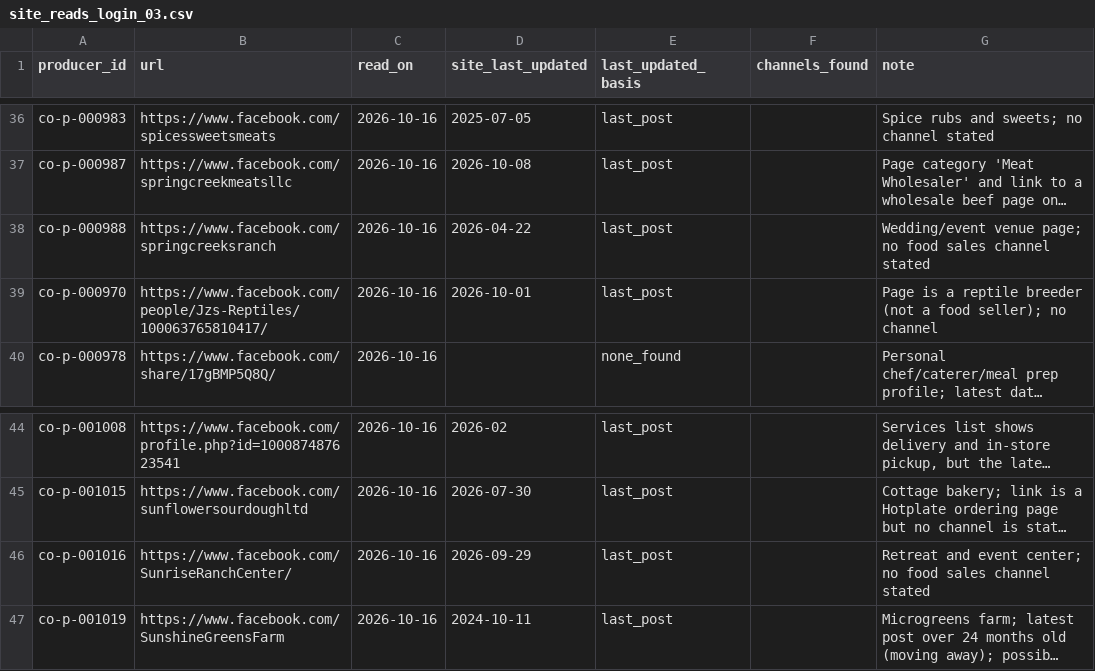
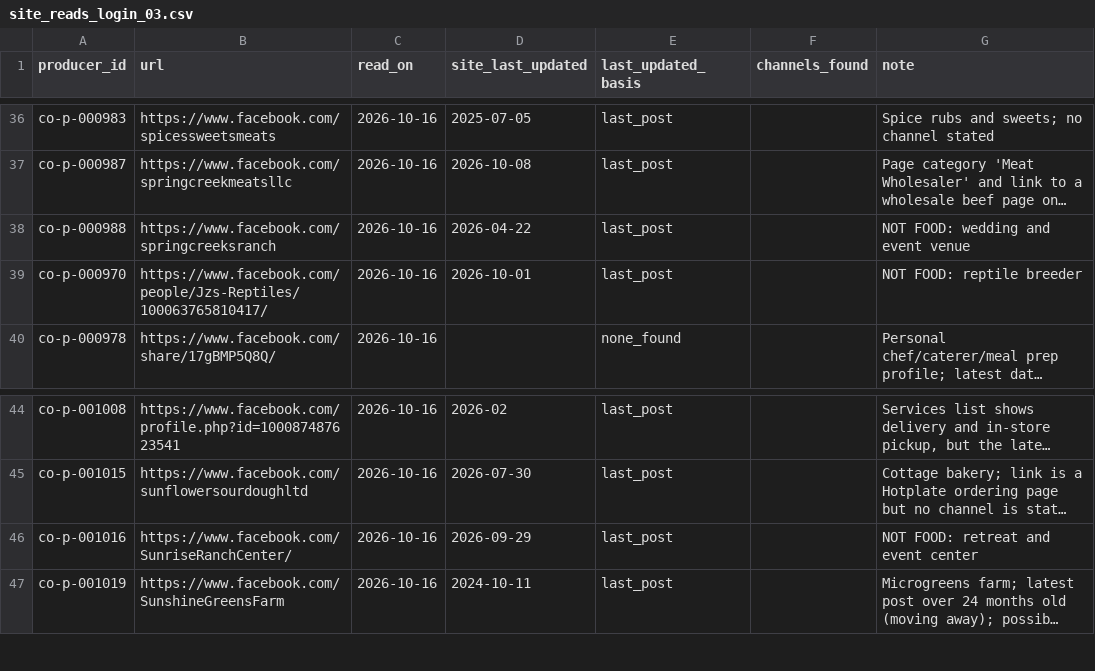
Before and after one commit to open-food-web/colorado-open-food-web, a CSV file: inputs/enrichment/site_reads_login_03.csv, drawn as a sheet; only a part is shown, gaps mark what is left out; long unchanged cells end in …; the diff names each change by its address in the sheet, - before the commit and + after, or states it on an @@ line.

```diff
--- a/inputs/enrichment/site_reads_login_03.csv
+++ b/inputs/enrichment/site_reads_login_03.csv
-G38 (note): Wedding/event venue page; no food sales channel stated
+G38 (note): NOT FOOD: wedding and event venue
-G39 (note): Page is a reptile breeder (not a food seller); no channel
+G39 (note): NOT FOOD: reptile breeder
-G46 (note): Retreat and event center; no food sales channel stated
+G46 (note): NOT FOOD: retreat and event center
```
